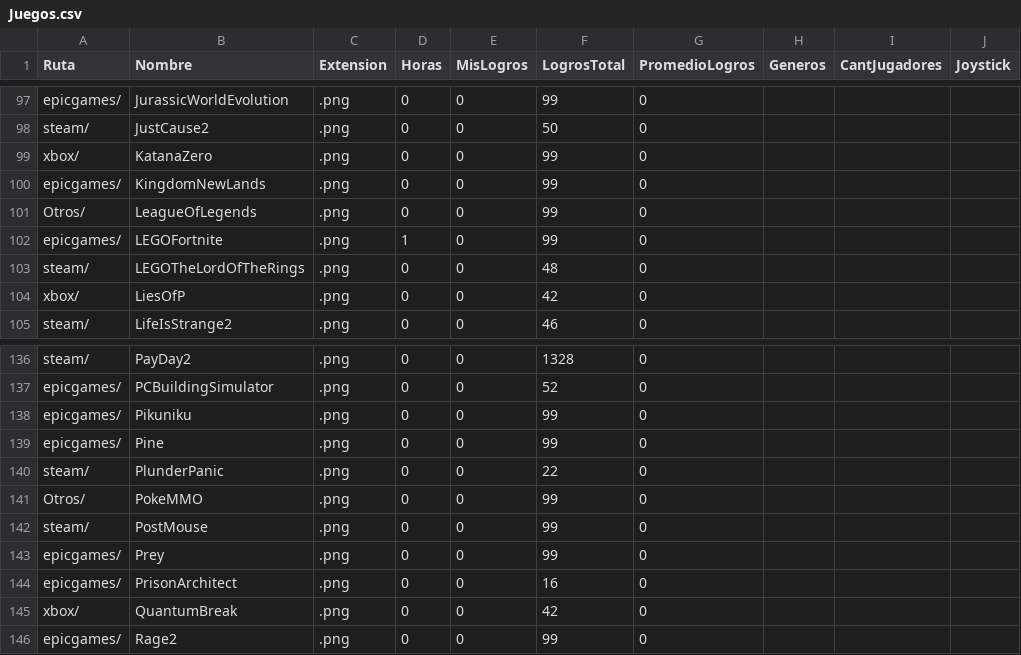
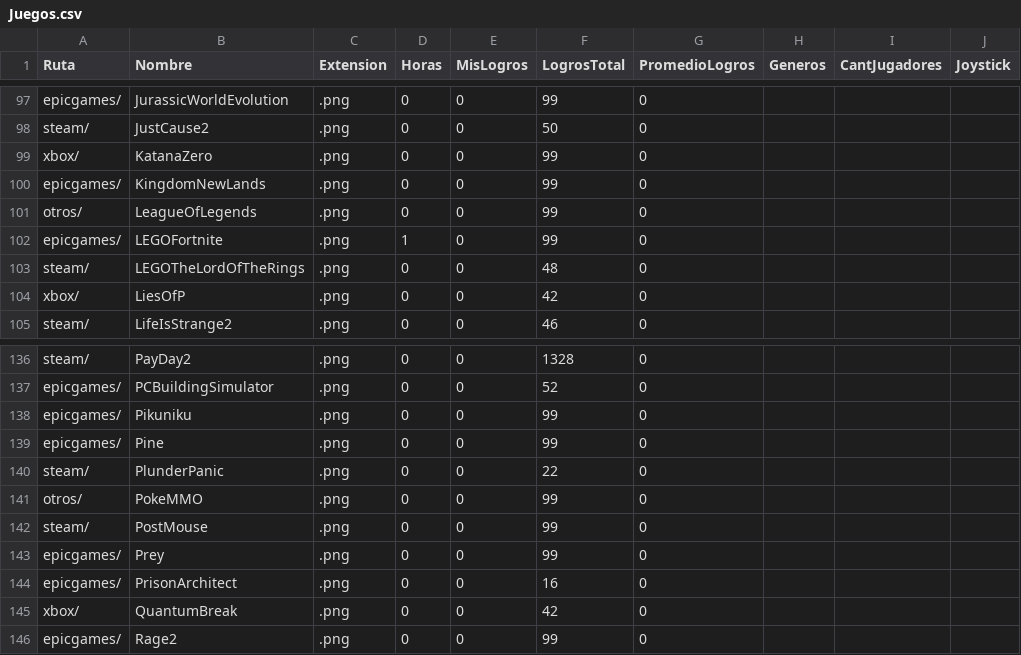
Before and after one commit to fabri-lsq/fabri-lsq.github.io, a CSV file: WebJuegos/Juegos.csv, drawn as a sheet; only a part is shown, gaps mark what is left out; the diff names each change by its address in the sheet, - before the commit and + after, or states it on an @@ line.

Commit message:
Add files via upload

```diff
--- a/WebJuegos/Juegos.csv
+++ b/WebJuegos/Juegos.csv
-A101 (Ruta): Otros/
+A101 (Ruta): otros/
-A141 (Ruta): Otros/
+A141 (Ruta): otros/
```
